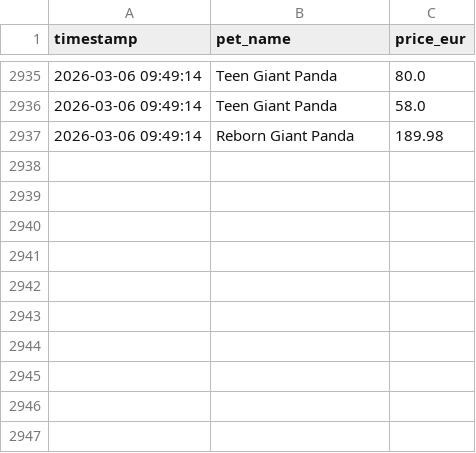
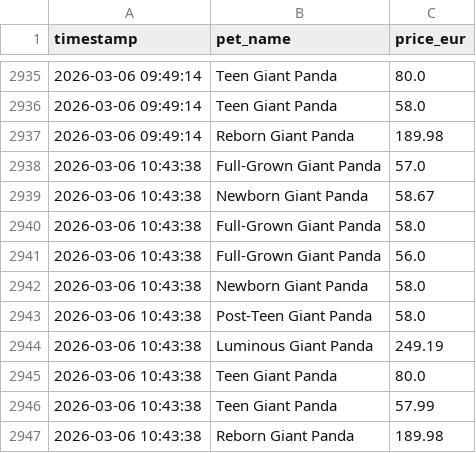
Before and after one commit to anmton/strapets-tracker, a CSV file: price_history.csv, drawn as a sheet; only a part is shown, gaps mark what is left out.

```diff
--- a/price_history.csv
+++ b/price_history.csv
@@ -2937 +2937,11 @@ timestamp,pet_name,price_eur
 2026-03-06 09:49:14,Reborn Giant Panda,189.98
+2026-03-06 10:43:38,Full-Grown Giant Panda,57.0
+2026-03-06 10:43:38,Newborn Giant Panda,58.67
+2026-03-06 10:43:38,Full-Grown Giant Panda,58.0
+2026-03-06 10:43:38,Full-Grown Giant Panda,56.0
+2026-03-06 10:43:38,Newborn Giant Panda,58.0
+2026-03-06 10:43:38,Post-Teen Giant Panda,58.0
+2026-03-06 10:43:38,Luminous Giant Panda,249.19
+2026-03-06 10:43:38,Teen Giant Panda,80.0
+2026-03-06 10:43:38,Teen Giant Panda,57.99
+2026-03-06 10:43:38,Reborn Giant Panda,189.98
```
Also changed, not shown: 1 other file.
